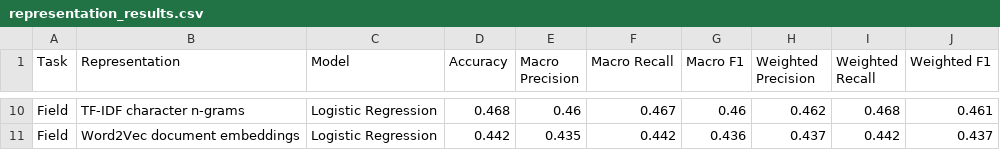
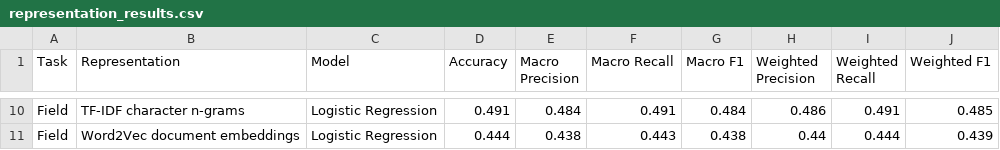
Before and after one commit to expaetra/CM3070_final_project, a CSV file: backend/data/results/representation_results.csv, drawn as a sheet; only a part is shown, gaps mark what is left out; the diff covers the shown part only; the diff names each change by its address in the sheet, - before the commit and + after, or states it on an @@ line.

```diff
--- a/backend/data/results/representation_results.csv
+++ b/backend/data/results/representation_results.csv
-D10 (Accuracy): 0.468
+D10 (Accuracy): 0.491
-E10 (Macro Precision): 0.46
+E10 (Macro Precision): 0.484
-F10 (Macro Recall): 0.467
+F10 (Macro Recall): 0.491
-G10 (Macro F1): 0.46
+G10 (Macro F1): 0.484
-H10 (Weighted Precision): 0.462
+H10 (Weighted Precision): 0.486
-I10 (Weighted Recall): 0.468
+I10 (Weighted Recall): 0.491
-J10 (Weighted F1): 0.461
+J10 (Weighted F1): 0.485
-D11 (Accuracy): 0.442
+D11 (Accuracy): 0.444
-E11 (Macro Precision): 0.435
+E11 (Macro Precision): 0.438
-F11 (Macro Recall): 0.442
+F11 (Macro Recall): 0.443
-G11 (Macro F1): 0.436
+G11 (Macro F1): 0.438
-H11 (Weighted Precision): 0.437
+H11 (Weighted Precision): 0.44
-I11 (Weighted Recall): 0.442
+I11 (Weighted Recall): 0.444
-J11 (Weighted F1): 0.437
+J11 (Weighted F1): 0.439
```
Also changed, not shown: 4 added rows, 4 removed rows and 24 edited cells elsewhere in this file.
